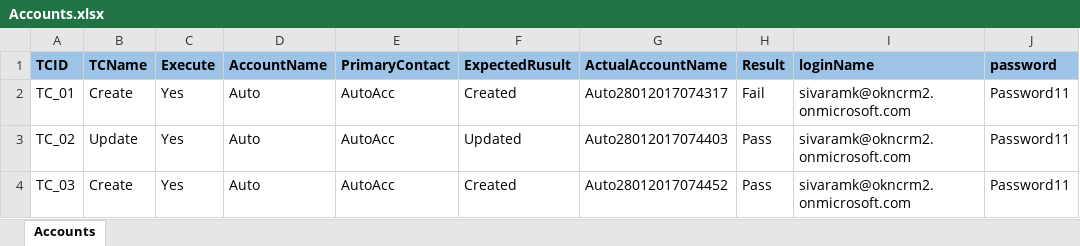
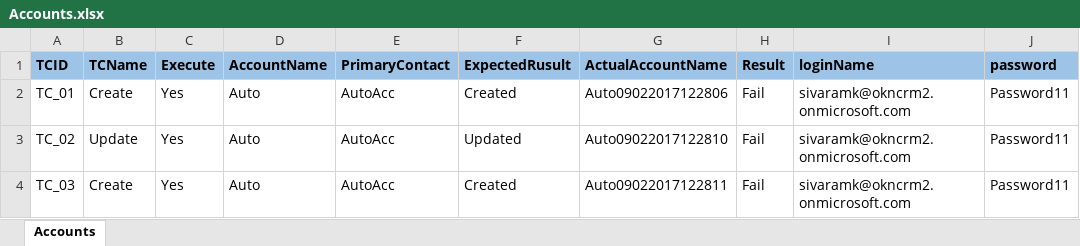
Before and after one commit to sivaram-khandrika/CRMAutomationMaven, an Excel workbook: CRMAutomationMaven/Test Data/Accounts.xlsx, sheet Accounts, drawn as a sheet; values as stored, in another font and other column widths than the file's, no borders; the diff names each change by its address in the sheet, - before the commit and + after, or states it on an @@ line.

```diff
--- a/CRMAutomationMaven/Test Data/Accounts.xlsx (sheet Accounts)
+++ b/CRMAutomationMaven/Test Data/Accounts.xlsx (sheet Accounts)
-G2 (ActualAccountName): Auto28012017074317
+G2 (ActualAccountName): Auto09022017122806
-G3 (ActualAccountName): Auto28012017074403
+G3 (ActualAccountName): Auto09022017122810
-H3:H4 (Result): Pass
+H3:H4 (Result): Fail
-G4 (ActualAccountName): Auto28012017074452
+G4 (ActualAccountName): Auto09022017122811
```
Also changed, not shown: CRMAutomationMaven/Test Data/Contacts.xlsx, CRMAutomationMaven/Test Data/Driver.xlsx.
